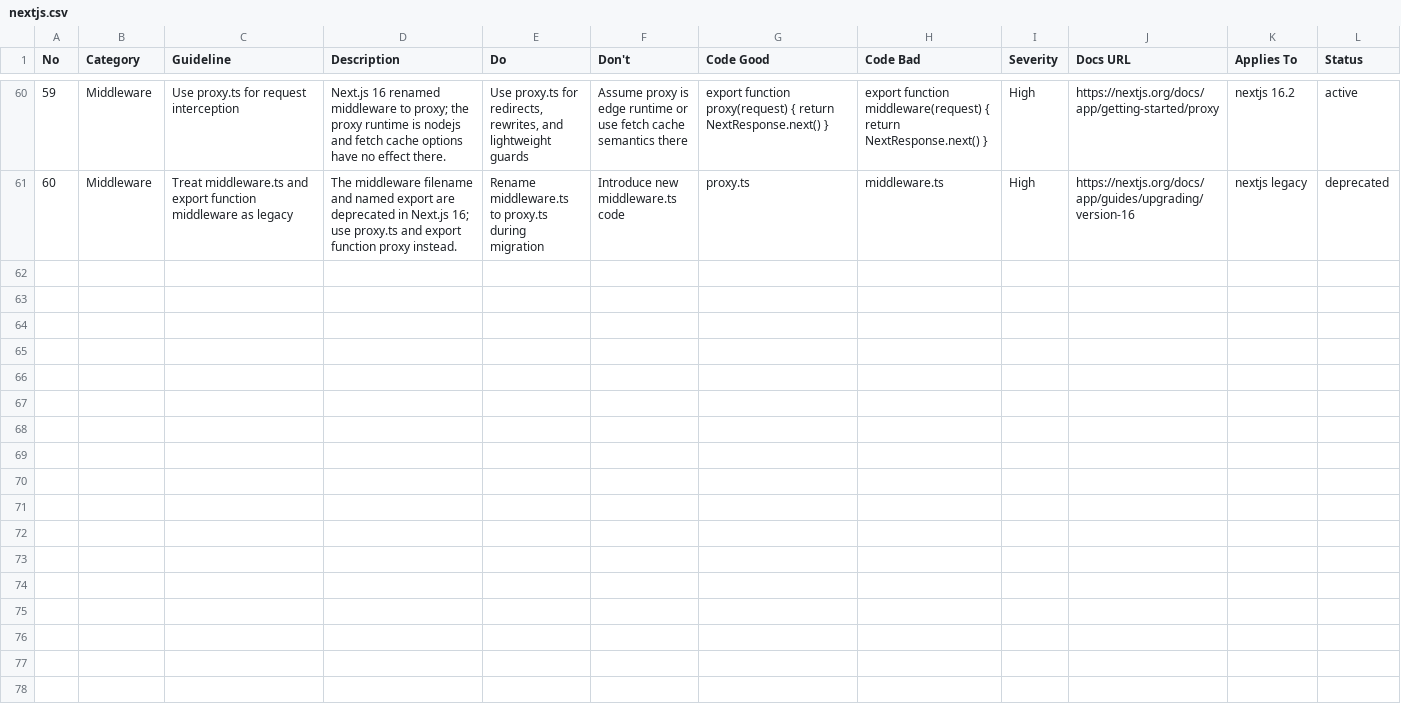
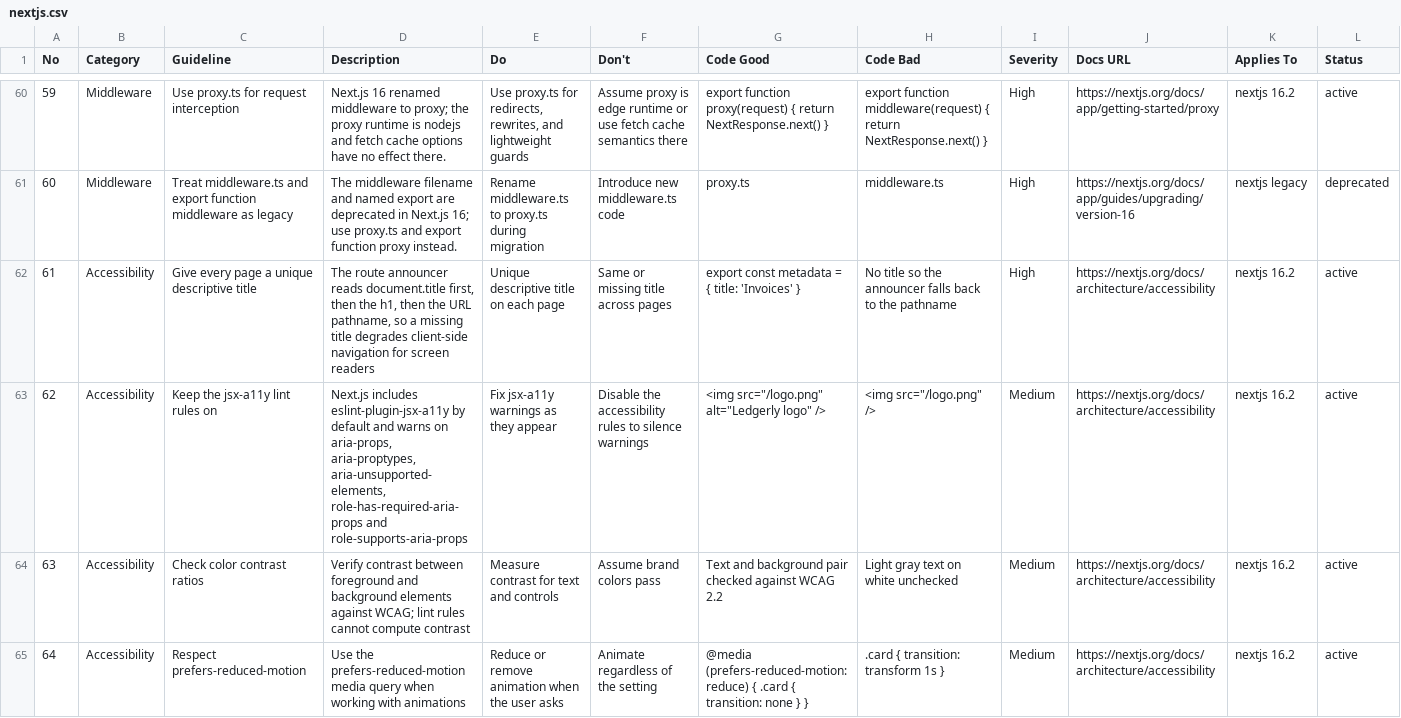
Before and after one commit to groot99-droid/Pipelines-Plugin, a CSV file: ui-design/catalog/data/stacks/nextjs.csv, drawn as a sheet; only a part is shown, gaps mark what is left out; rows hold the shown columns only; the diff names each change by its address in the sheet, - before the commit and + after, or states it on an @@ line.

```diff
--- a/ui-design/catalog/data/stacks/nextjs.csv
+++ b/ui-design/catalog/data/stacks/nextjs.csv
+row 62: 61 | Accessibility | Give every page a unique descriptive title | The route announcer reads document.title first, then the h1, then the URL pathname, so a missing title degrades client-side navigation for screen readers | Unique descriptive title on each page | Same or missing title across pages | export const metadata = { title: 'Invoices' } | No title so the announcer falls back to the pathname | High | https://nextjs.org/docs/architecture/accessibility | nextjs 16.2 | active
+row 63: 62 | Accessibility | Keep the jsx-a11y lint rules on | Next.js includes eslint-plugin-jsx-a11y by default and warns on aria-props, aria-proptypes, aria-unsupported-elements, role-has-required-aria-props and role-supports-aria-props | Fix jsx-a11y warnings as they appear | Disable the accessibility rules to silence warnings | <img src="/logo.png" alt="Ledgerly logo" /> | <img src="/logo.png" /> | Medium | https://nextjs.org/docs/architecture/accessibility | nextjs 16.2 | active
+row 64: 63 | Accessibility | Check color contrast ratios | Verify contrast between foreground and background elements against WCAG; lint rules cannot compute contrast | Measure contrast for text and controls | Assume brand colors pass | Text and background pair checked against WCAG 2.2 | Light gray text on white unchecked | Medium | https://nextjs.org/docs/architecture/accessibility | nextjs 16.2 | active
+row 65: 64 | Accessibility | Respect prefers-reduced-motion | Use the prefers-reduced-motion media query when working with animations | Reduce or remove animation when the user asks | Animate regardless of the setting | @media (prefers-reduced-motion: reduce) { .card { transition: none } } | .card { transition: transform 1s } | Medium | https://nextjs.org/docs/architecture/accessibility | nextjs 16.2 | active
```
Also changed, not shown: ui-design/catalog/data/stacks/angular.csv, ui-design/catalog/data/stacks/astro.csv, 10 other files.
